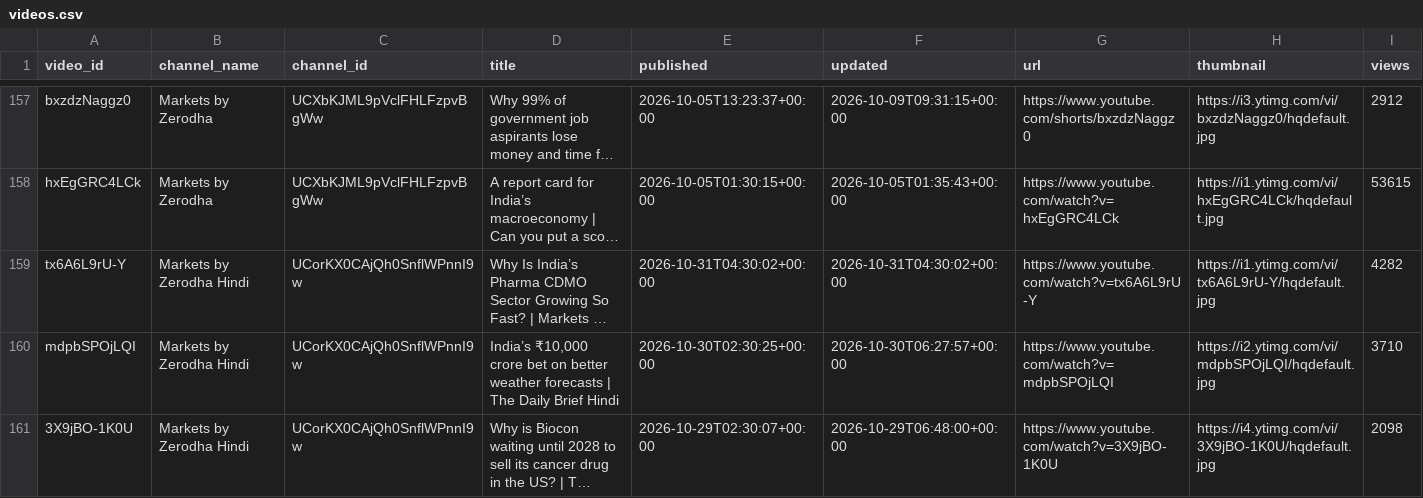
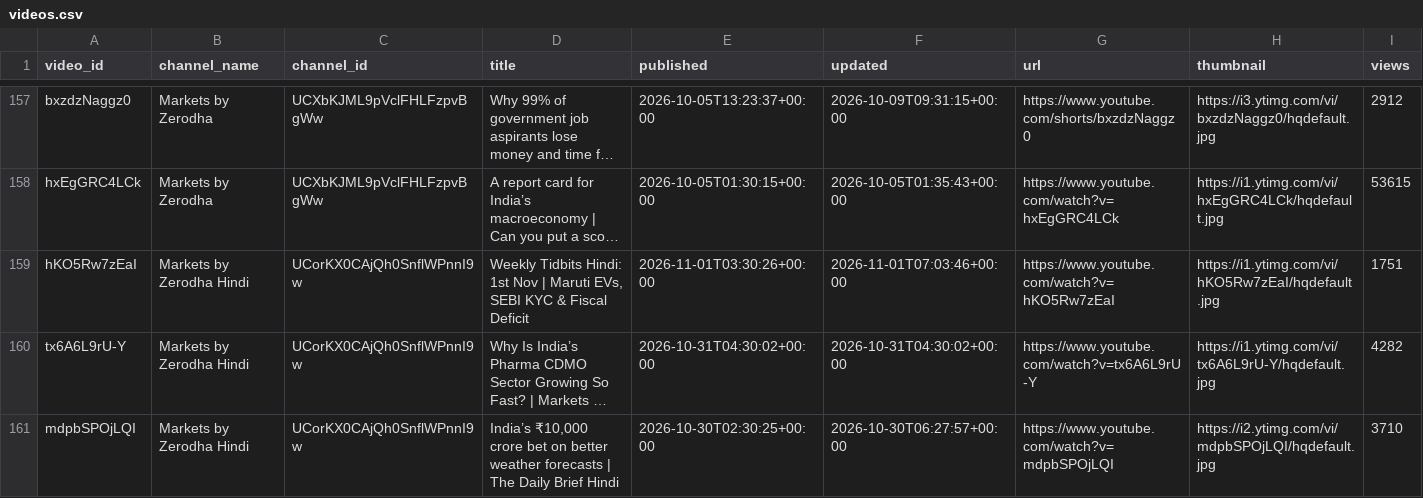
Before and after one commit to devrajai/ArthaSaar, a CSV file: data/youtube/videos.csv, drawn as a sheet; only a part is shown, gaps mark what is left out; the shorter side is filled out with more unchanged rows; long unchanged cells end in …; rows hold the shown columns only; the diff covers the shown part only; the diff names each change by its address in the sheet, - before the commit and + after, or states it on an @@ line.

Commit message:
youtube: 2026-11-01T08:30:15Z

```diff
--- a/data/youtube/videos.csv
+++ b/data/youtube/videos.csv
+row 159: hKO5Rw7zEaI | Markets by Zerodha Hindi | UCorKX0CAjQh0SnflWPnnI9w | Weekly Tidbits Hindi: 1st Nov | Maruti EVs, SEBI KYC & Fiscal Deficit | 2026-11-01T03:30:26+00:00 | 2026-11-01T07:03:46+00:00 | https://www.youtube.com/watch?v=hKO5Rw7zEaI | https://i1.ytimg.com/vi/hKO5Rw7zEaI/hqdefault.jpg | 1751
```
Also changed, not shown: 1 added row elsewhere in this file, data/analysis/video_scores.csv, data/youtube/ghanshyam-tech.csv, 14 other files.
